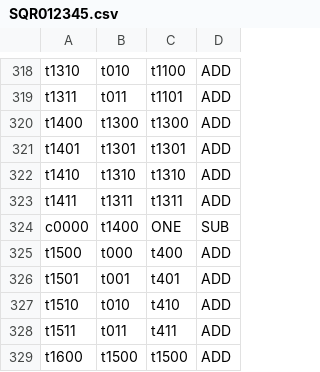
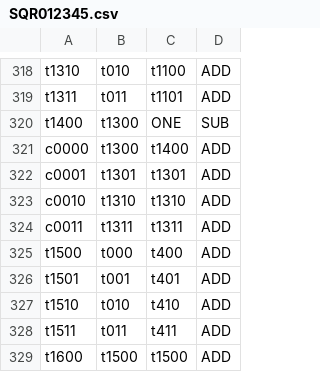
Before and after one commit to wtrgjadmw/pairing_automation_design2, a CSV file: python/SQR012345.csv, drawn as a sheet; only a part is shown, gaps mark what is left out.

```diff
--- a/python/SQR012345.csv
+++ b/python/SQR012345.csv
@@ -319,7 +319,7 @@ t1310,t010,t1100,ADD
 t1311,t011,t1101,ADD
-t1400,t1300,t1300,ADD
-t1401,t1301,t1301,ADD
-t1410,t1310,t1310,ADD
-t1411,t1311,t1311,ADD
-c0000,t1400,ONE,SUB
+t1400,t1300,ONE,SUB
+c0000,t1300,t1400,ADD
+c0001,t1301,t1301,ADD
+c0010,t1310,t1310,ADD
+c0011,t1311,t1311,ADD
 t1500,t000,t400,ADD
```
Also changed, not shown: 2 other files.
